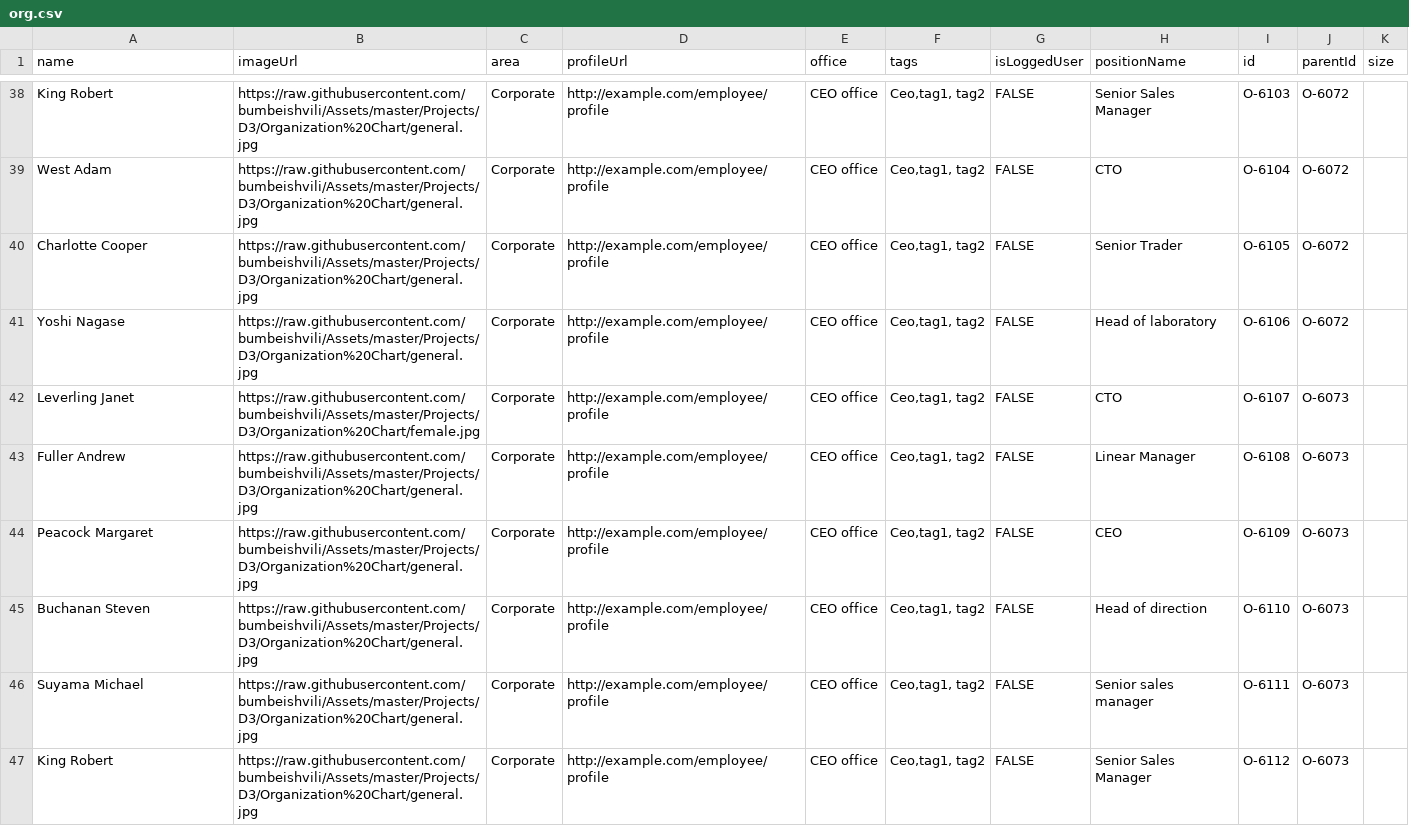
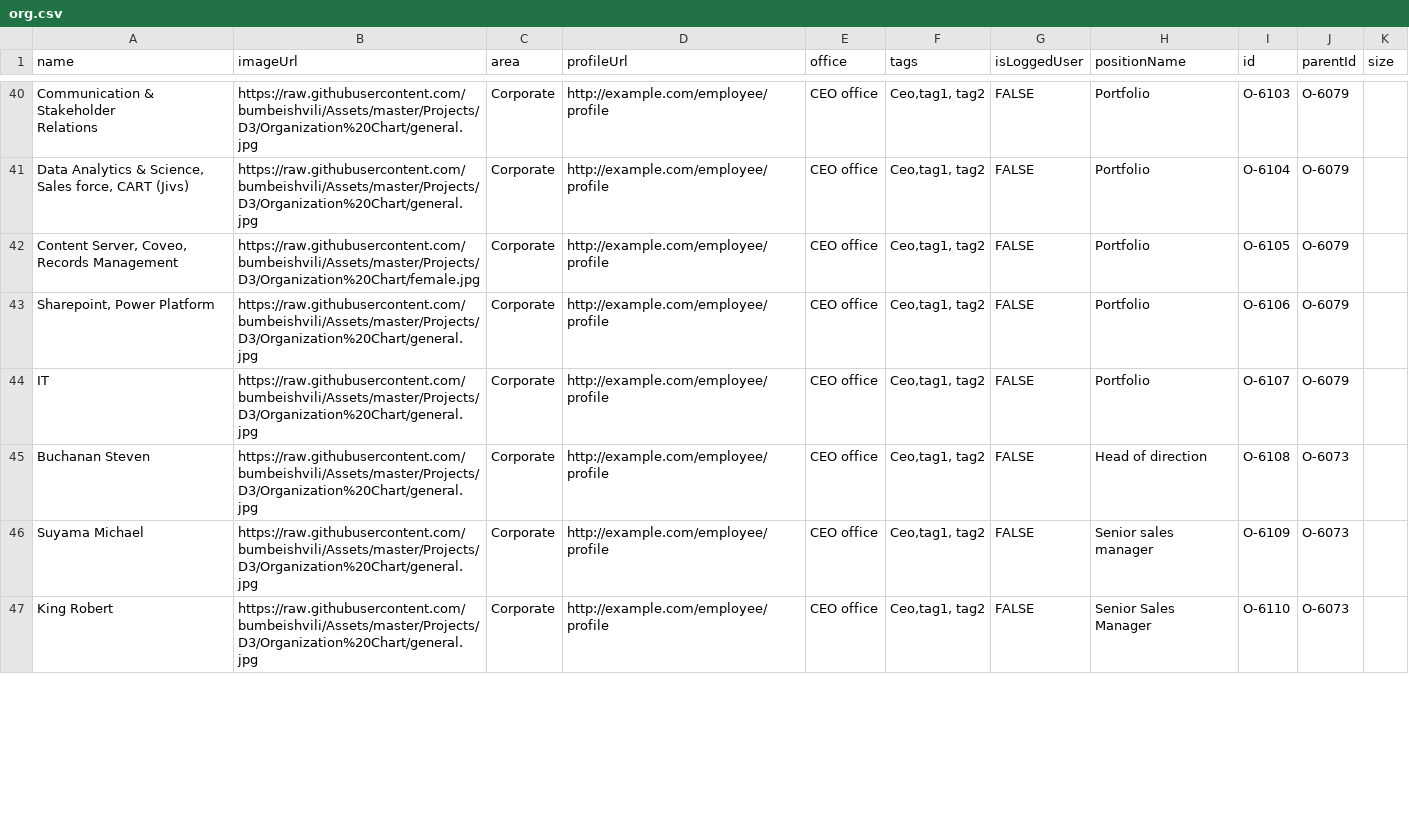
Before and after one commit to mangeshkhaire1988/OrgChart3, a CSV file: org.csv, drawn as a sheet; only a part is shown, gaps mark what is left out; removed rows and columns are numbered as before the commit, all else as after; ↵ is a line break in a cell; the diff covers the shown part only; the diff names each change by its address in the sheet, - before the commit and + after, or states it on an @@ line.

```diff
--- a/org.csv
+++ b/org.csv
-A40 (name): King Robert
+A40 (name): Communication & Stakeholder ↵ Relations
-H40 (positionName): Senior Sales Manager
+H40 (positionName): Portfolio
-J40:J43 (parentId): O-6072
+J40:J43 (parentId): O-6079
-A41 (name): West Adam
+A41 (name): Data Analytics & Science, ↵ Sales force, CART (Jivs)
-H41 (positionName): CTO
+H41 (positionName): Portfolio
-A42 (name): Charlotte Cooper
+A42 (name): Content Server, Coveo, ↵ Records Management
-B42 (imageUrl): https://raw.githubusercontent.com/bumbeishvili/Assets/master/Projects/D3/Organization%20Chart/general.jpg
+B42 (imageUrl): https://raw.githubusercontent.com/bumbeishvili/Assets/master/Projects/D3/Organization%20Chart/female.jpg
-H42 (positionName): Senior Trader
+H42 (positionName): Portfolio
-A43 (name): Yoshi Nagase
+A43 (name): Sharepoint, Power Platform
-H43 (positionName): Head of laboratory
+H43 (positionName): Portfolio
-A44 (name): Leverling Janet
+A44 (name): IT
-B44 (imageUrl): https://raw.githubusercontent.com/bumbeishvili/Assets/master/Projects/D3/Organization%20Chart/female.jpg
+B44 (imageUrl): https://raw.githubusercontent.com/bumbeishvili/Assets/master/Projects/D3/Organization%20Chart/general.jpg
-H44 (positionName): CTO
+H44 (positionName): Portfolio
-J44 (parentId): O-6073
+J44 (parentId): O-6079
-row 43: Fuller Andrew | https://raw.githubusercontent.com/bumbeishvili/Assets/master/Projects/D3/Organization%20Chart/general.jpg | Corporate | http://example.com/employee/profile | CEO office | Ceo,tag1, tag2 | FALSE | Linear Manager | O-6108 | O-6073
-row 44: Peacock Margaret | https://raw.githubusercontent.com/bumbeishvili/Assets/master/Projects/D3/Organization%20Chart/general.jpg | Corporate | http://example.com/employee/profile | CEO office | Ceo,tag1, tag2 | FALSE | CEO | O-6109 | O-6073
-I45 (id): O-6110
+I45 (id): O-6108
-I46 (id): O-6111
+I46 (id): O-6109
-I47 (id): O-6112
+I47 (id): O-6110
```
Also changed, not shown: 3 added rows, 1 removed row and 88 edited cells elsewhere in this file.
